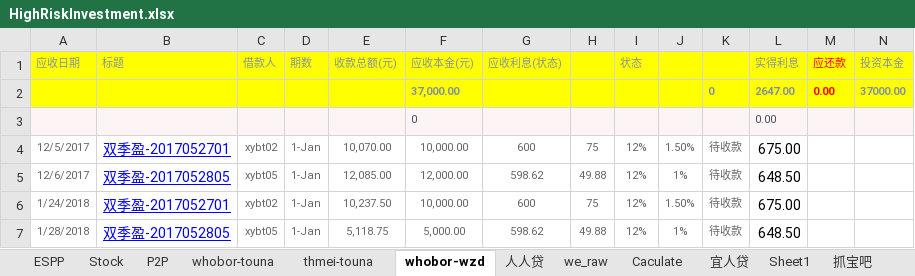
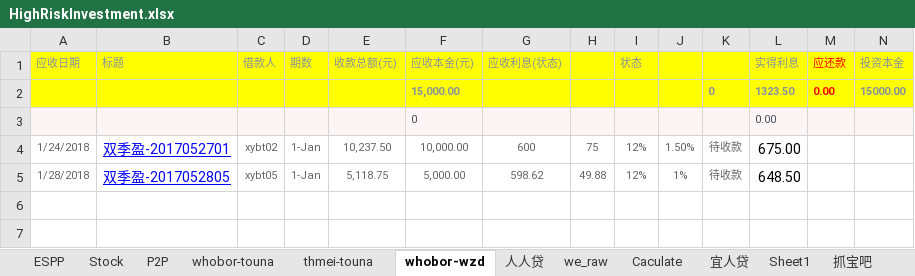
Before and after one commit to berniehu/Investment, an Excel workbook: HighRiskInvestment.xlsx, sheet whobor-wzd, drawn as a sheet; only a part is shown; values as stored, in another font and other column widths than the file's, no borders; removed rows and columns are numbered as before the commit, all else as after; rows hold the shown columns only; the diff names each change by its address in the sheet, - before the commit and + after, or states it on an @@ line.

```diff
--- a/HighRiskInvestment.xlsx (sheet whobor-wzd)
+++ b/HighRiskInvestment.xlsx (sheet whobor-wzd)
-row 2:  |  |  |  |  | 37,000.00 |  |  |  |  | 0 | 2647.00 | 0.00 | 37000.00
+row 2:  |  |  |  |  | 15,000.00 |  |  |  |  | 0 | 1323.50 | 0.00 | 15000.00
-row 4: 12/5/2017 | 双季盈-2017052701 | xybt02 | 1-Jan | 10,070.00 | 10,000.00 | 600 | 75 | 12% | 1.50% | 待收款 | 675.00
-row 5: 12/6/2017 | 双季盈-2017052805 | xybt05 | 1-Jan | 12,085.00 | 12,000.00 | 598.62 | 49.88 | 12% | 1% | 待收款 | 648.50
```
Also changed, not shown: sheet thmei-touna, sheet whobor-touna, sheet P2P, sheet 人人贷, formulas that keep their value, charts or pictures.
